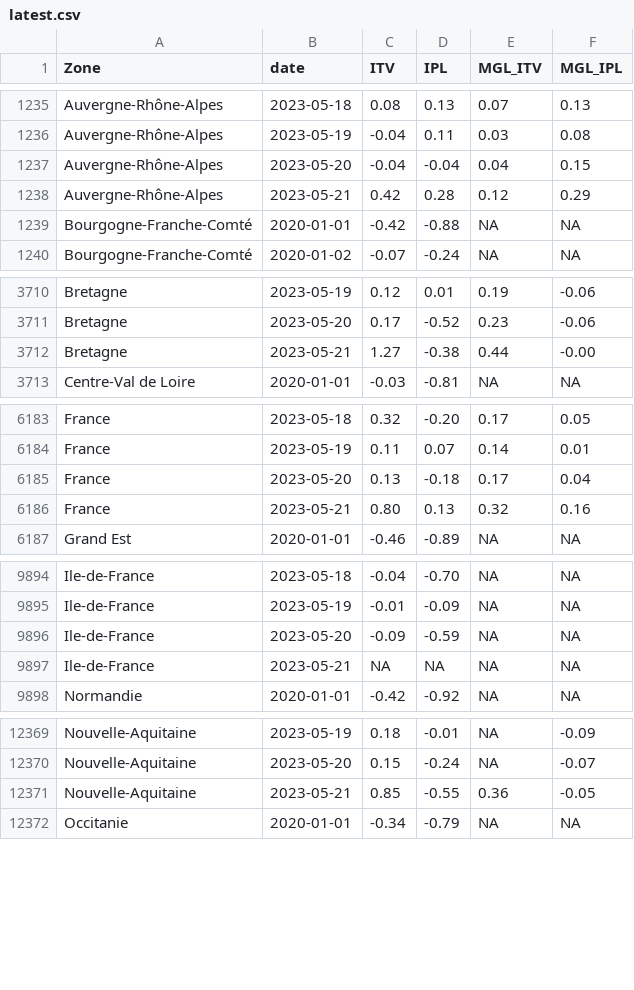
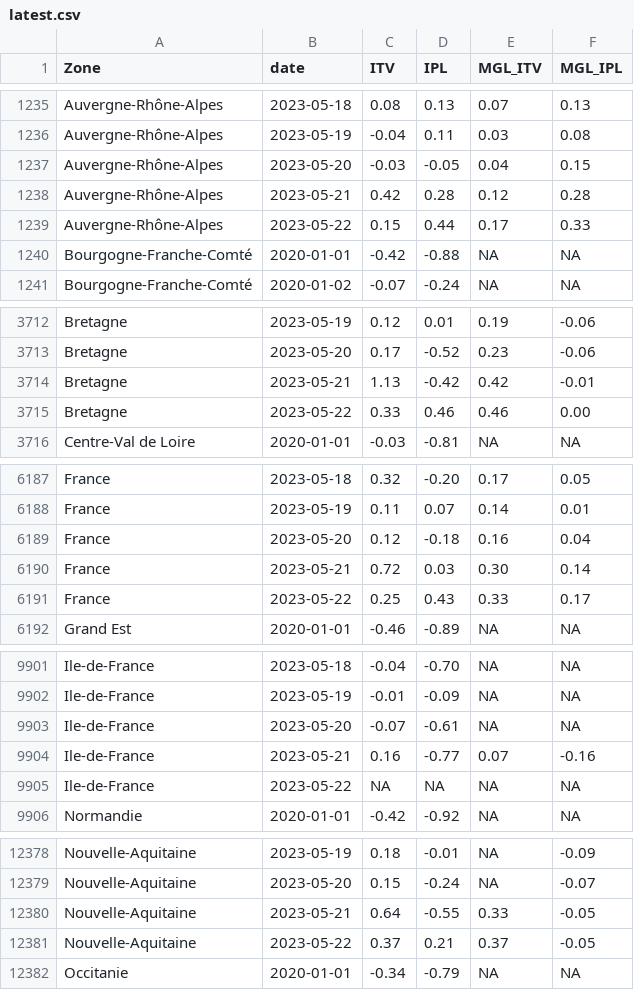
Before and after one commit to CEREMA/data-trafic, a CSV file: fr/latest.csv, drawn as a sheet; only a part is shown, gaps mark what is left out; the diff covers the shown part only.

```diff
--- a/fr/latest.csv
+++ b/fr/latest.csv
@@ -1236,4 +1236,5 @@ Auvergne-Rhône-Alpes,2023-05-18,0.08,0.13,0.07,0.13
 Auvergne-Rhône-Alpes,2023-05-19,-0.04,0.11,0.03,0.08
-Auvergne-Rhône-Alpes,2023-05-20,-0.04,-0.04,0.04,0.15
-Auvergne-Rhône-Alpes,2023-05-21,0.42,0.28,0.12,0.29
+Auvergne-Rhône-Alpes,2023-05-20,-0.03,-0.05,0.04,0.15
+Auvergne-Rhône-Alpes,2023-05-21,0.42,0.28,0.12,0.28
+Auvergne-Rhône-Alpes,2023-05-22,0.15,0.44,0.17,0.33
 Bourgogne-Franche-Comté,2020-01-01,-0.42,-0.88,NA,NA
@@ -3711,3 +3713,4 @@ Bretagne,2023-05-19,0.12,0.01,0.19,-0.06
 Bretagne,2023-05-20,0.17,-0.52,0.23,-0.06
-Bretagne,2023-05-21,1.27,-0.38,0.44,-0.00
+Bretagne,2023-05-21,1.13,-0.42,0.42,-0.01
+Bretagne,2023-05-22,0.33,0.46,0.46,0.00
 Centre-Val de Loire,2020-01-01,-0.03,-0.81,NA,NA
@@ -6184,4 +6188,5 @@ France,2023-05-18,0.32,-0.20,0.17,0.05
 France,2023-05-19,0.11,0.07,0.14,0.01
-France,2023-05-20,0.13,-0.18,0.17,0.04
-France,2023-05-21,0.80,0.13,0.32,0.16
+France,2023-05-20,0.12,-0.18,0.16,0.04
+France,2023-05-21,0.72,0.03,0.30,0.14
+France,2023-05-22,0.25,0.43,0.33,0.17
 Grand Est,2020-01-01,-0.46,-0.89,NA,NA
@@ -9895,4 +9902,5 @@ Ile-de-France,2023-05-18,-0.04,-0.70,NA,NA
 Ile-de-France,2023-05-19,-0.01,-0.09,NA,NA
-Ile-de-France,2023-05-20,-0.09,-0.59,NA,NA
-Ile-de-France,2023-05-21,NA,NA,NA,NA
+Ile-de-France,2023-05-20,-0.07,-0.61,NA,NA
+Ile-de-France,2023-05-21,0.16,-0.77,0.07,-0.16
+Ile-de-France,2023-05-22,NA,NA,NA,NA
 Normandie,2020-01-01,-0.42,-0.92,NA,NA
@@ -12370,3 +12379,4 @@ Nouvelle-Aquitaine,2023-05-19,0.18,-0.01,NA,-0.09
 Nouvelle-Aquitaine,2023-05-20,0.15,-0.24,NA,-0.07
-Nouvelle-Aquitaine,2023-05-21,0.85,-0.55,0.36,-0.05
+Nouvelle-Aquitaine,2023-05-21,0.64,-0.55,0.33,-0.05
+Nouvelle-Aquitaine,2023-05-22,0.37,0.21,0.37,-0.05
 Occitanie,2020-01-01,-0.34,-0.79,NA,NA
```
Also changed, not shown: 8 added rows and 4 edited cells elsewhere in this file, collectivites/paris_brut_latest.csv, collectivites/paris_latest.csv, 2 other files.
